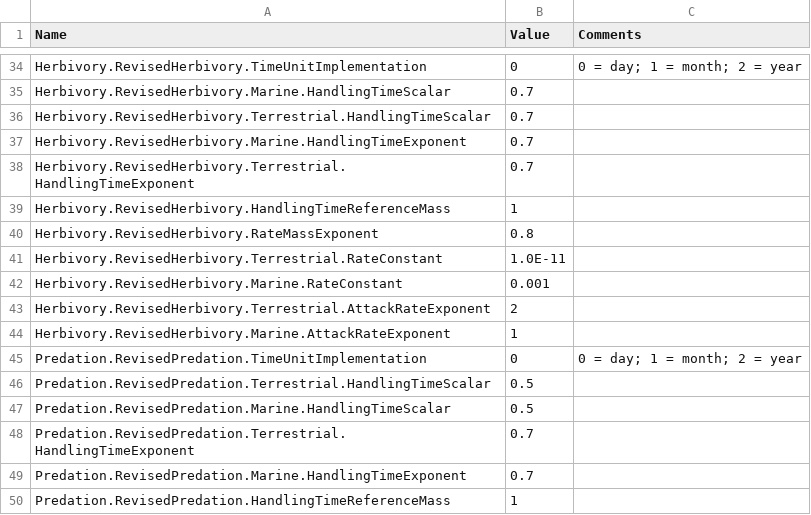
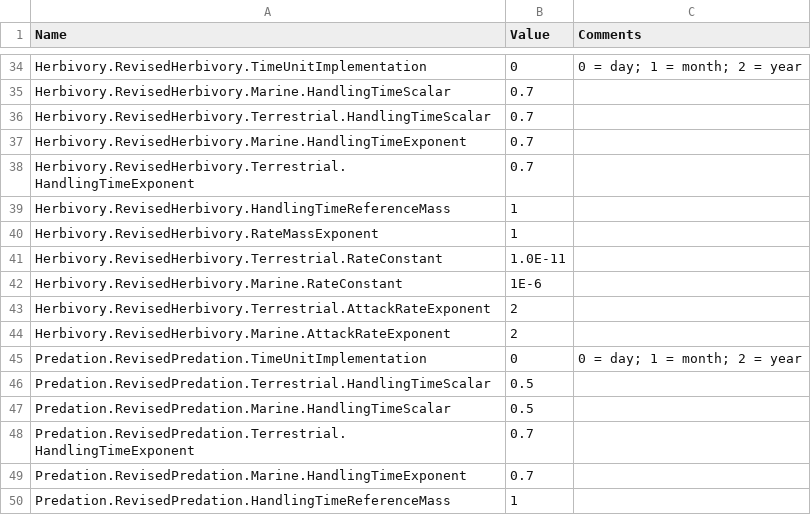
Before and after one commit to eamousing/C-sharp-version-of-Madingley, a CSV file: Madingley/input/Model setup/Ecological Definition Files/EcologicalParameters.csv, drawn as a sheet; only a part is shown, gaps mark what is left out.

```diff
--- a/Madingley/input/Model setup/Ecological Definition Files/EcologicalParameters.csv
+++ b/Madingley/input/Model setup/Ecological Definition Files/EcologicalParameters.csv
@@ -39,7 +39,7 @@ Herbivory.RevisedHerbivory.Terrestrial.HandlingTimeExponent,0.7,
 Herbivory.RevisedHerbivory.HandlingTimeReferenceMass,1,
-Herbivory.RevisedHerbivory.RateMassExponent,0.8,
+Herbivory.RevisedHerbivory.RateMassExponent,1,
 Herbivory.RevisedHerbivory.Terrestrial.RateConstant,1.0E-11,
-Herbivory.RevisedHerbivory.Marine.RateConstant,0.001,
+Herbivory.RevisedHerbivory.Marine.RateConstant,1E-6,
 Herbivory.RevisedHerbivory.Terrestrial.AttackRateExponent,2,
-Herbivory.RevisedHerbivory.Marine.AttackRateExponent,1,
+Herbivory.RevisedHerbivory.Marine.AttackRateExponent,2,
 Predation.RevisedPredation.TimeUnitImplementation,0,0 = day; 1 = month; 2 = year
```
Also changed, not shown: Madingley/input/Model setup/Ecological Definition Files/CohortFunctionalGroupDefinitions.csv, Madingley/input/Model setup/OutputControlParameters.csv, 3 other files.
